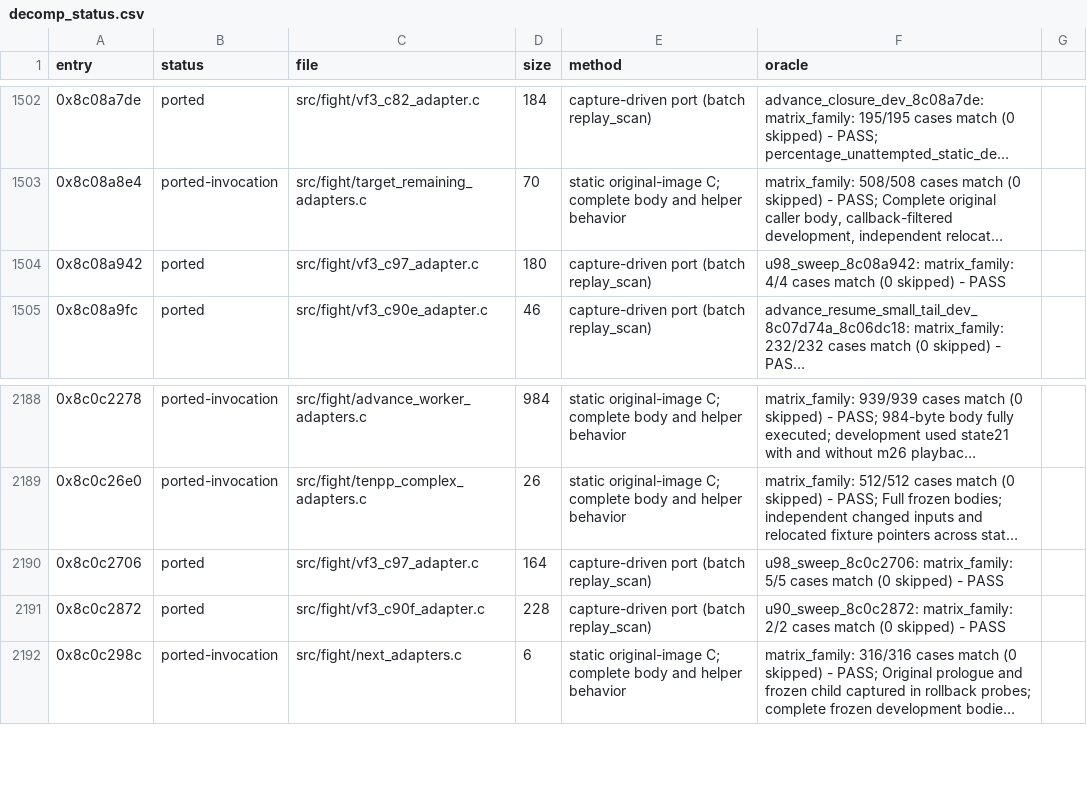
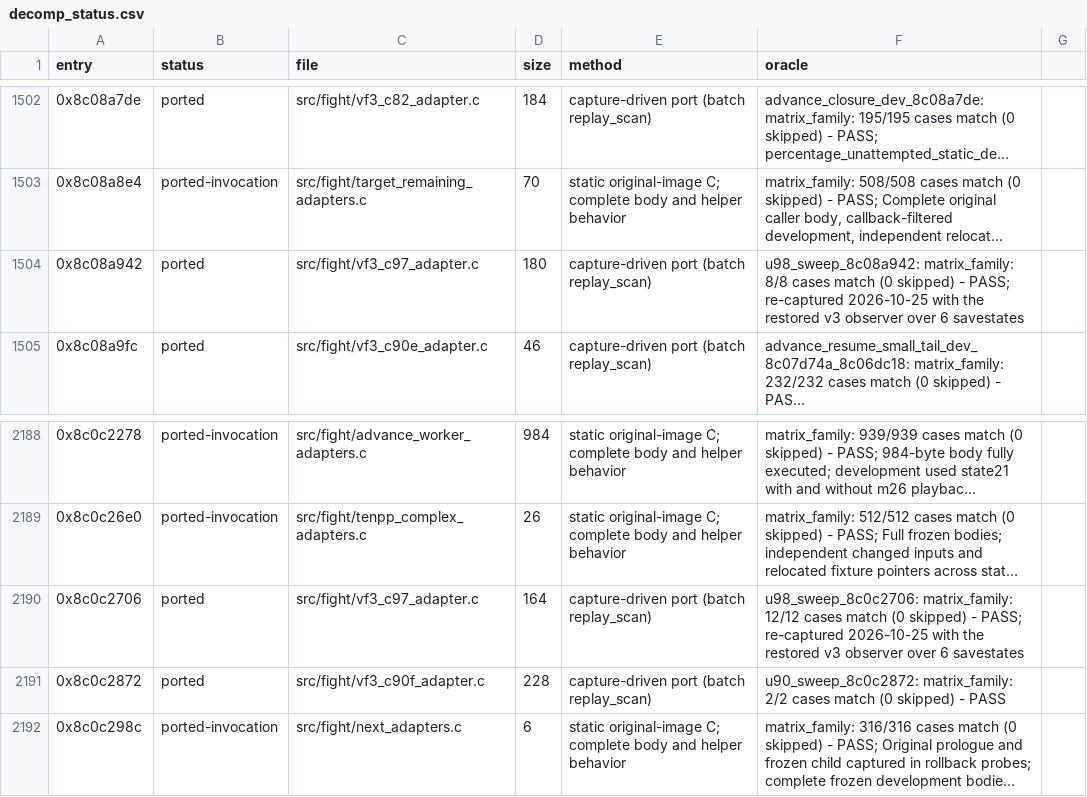
Before and after one commit to celsowm/vf3-decomp, a CSV file: docs/decomp_status.csv, drawn as a sheet; only a part is shown, gaps mark what is left out; long unchanged cells end in …; the diff covers the shown part only; the diff names each change by its address in the sheet, - before the commit and + after, or states it on an @@ line.

Commit message:
Re-capture the lost u98 corpora with the restored oracle
The eight u98 corpora - the ones the corpus-less pool sweep produced before
the oracle went missing - were re-captured with the restored v3 observer over
six savestates instead of the two the old campaign used.  Seven of them came
back with more cases than before, and every one of them replays clean against
its port:

  0x8c0371c2  10/10    0x8c037248   4/4     0x8c046320  10/10
  0x8c04ba30  14/14    0x8c053dda  11/11    0x8c08a942   8/8
  0x8c0c2706  12/12

69 cases in all.  The eighth, 0x8c07caa8, does not re-capture at all: every
specimen spins in the REIOS BIOS polling a device register until the
500,000-instruction budget runs out (flags=4), which is the wall the corpus-
less pool hit before.  Its ledger row now says so instead of citing a corpus
that is gone.

The campaign over the 151 gap entries in the high region measured the same
thing the old sweep did, now with a working emulator: none of them yields a
usable case.  342 specimens end flags=1 (the arena-seeded registers send the
target into empty memory), 229 end flags=4 (the REIOS spin) and 23 end
flags=6.  The seed plan is the binding constraint on that family, not the
emulator - the oracle was never what stopped it.

docs/re/oracle_recovery.md records the recovery, the campaign and the
measurement.

```diff
--- a/docs/decomp_status.csv
+++ b/docs/decomp_status.csv
-F1504 (oracle): u98_sweep_8c08a942: matrix_family: 4/4 cases match (0 skipped) - PASS
+F1504 (oracle): u98_sweep_8c08a942: matrix_family: 8/8 cases match (0 skipped) - PASS; re-captured 2026-10-25 with the restored v3 observer over 6 savestates
-F2190 (oracle): u98_sweep_8c0c2706: matrix_family: 5/5 cases match (0 skipped) - PASS
+F2190 (oracle): u98_sweep_8c0c2706: matrix_family: 12/12 cases match (0 skipped) - PASS; re-captured 2026-10-25 with the restored v3 observer over 6 savestates
```
Also changed, not shown: 7 edited cells elsewhere in this file, 2 other files.
